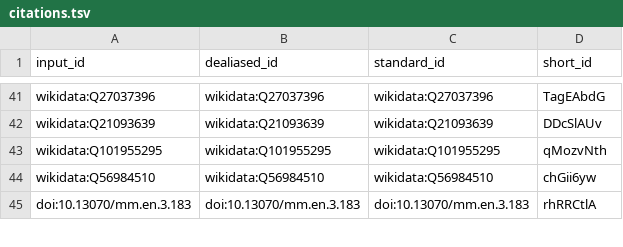
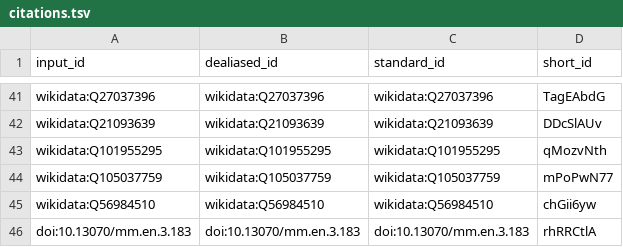
Before and after one commit to jvfe/paper_wdt_panglao, a TSV file: citations.tsv, drawn as a sheet; only a part is shown, gaps mark what is left out.

```diff
--- a/citations.tsv
+++ b/citations.tsv
@@ -43,2 +43,3 @@ wikidata:Q21093639	wikidata:Q21093639	wikidata:Q21093639	DDcSlAUv
 wikidata:Q101955295	wikidata:Q101955295	wikidata:Q101955295	qMozvNth
+wikidata:Q105037759	wikidata:Q105037759	wikidata:Q105037759	mPoPwN77
 wikidata:Q56984510	wikidata:Q56984510	wikidata:Q56984510	chGii6yw
```
Also changed, not shown: 7 other files.
